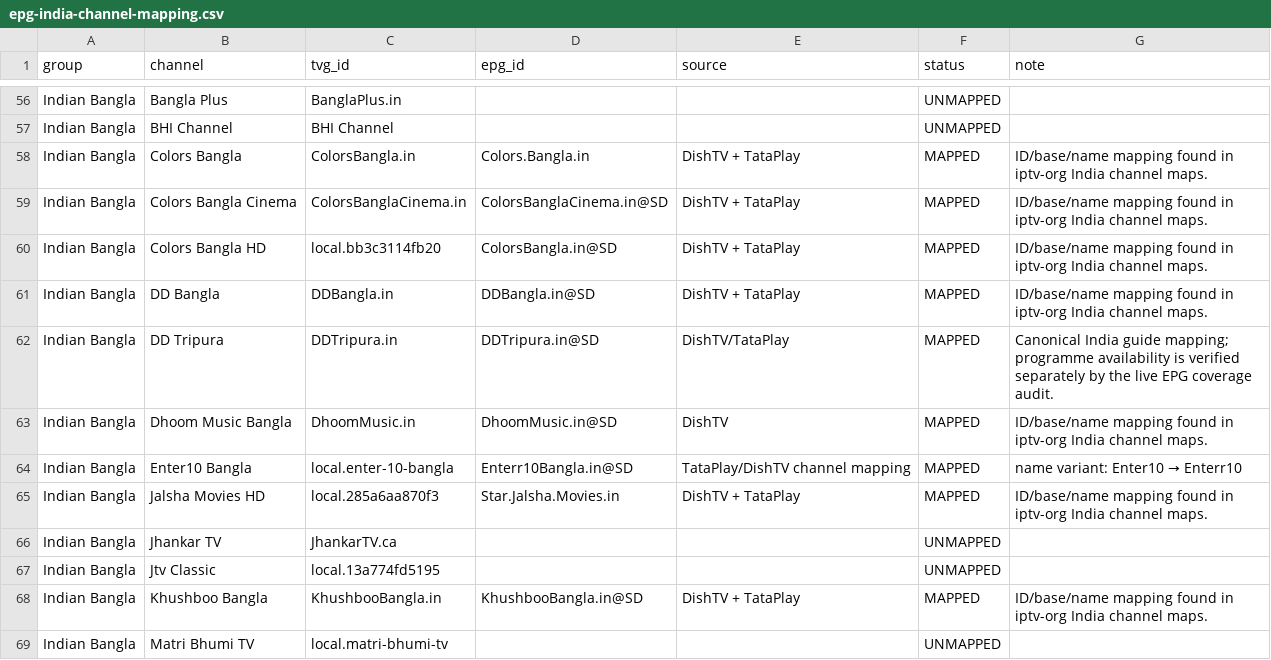
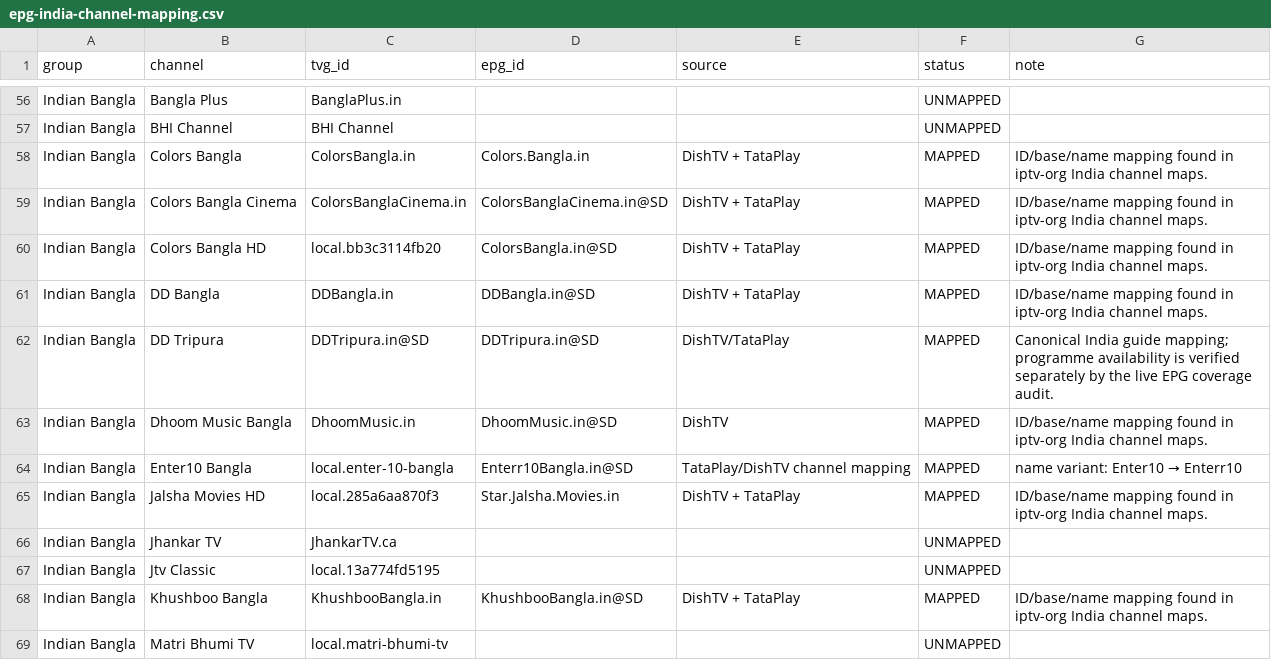
Before and after one commit to saeidrahmanbd/BDIX-IPTV, a CSV file: reports/epg-india-channel-mapping.csv, drawn as a sheet; only a part is shown, gaps mark what is left out; the diff covers the shown part only.

```diff
--- a/reports/epg-india-channel-mapping.csv
+++ b/reports/epg-india-channel-mapping.csv
@@ -61,3 +61,3 @@ group,channel,tvg_id,epg_id,source,status,note
 "Indian Bangla","DD Bangla","DDBangla.in","DDBangla.in@SD","DishTV + TataPlay","MAPPED","ID/base/name mapping found in iptv-org India channel maps."
-"Indian Bangla","DD Tripura","DDTripura.in","DDTripura.in@SD","DishTV/TataPlay","MAPPED","Canonical India guide mapping; programme availability is verified separately by the live EPG coverage audit."
+"Indian Bangla","DD Tripura","DDTripura.in@SD","DDTripura.in@SD","DishTV/TataPlay","MAPPED","Canonical India guide mapping; programme availability is verified separately by the live EPG coverage audit."
 "Indian Bangla","Dhoom Music Bangla","DhoomMusic.in","DhoomMusic.in@SD","DishTV","MAPPED","ID/base/name mapping found in iptv-org India channel maps."
```
Also changed, not shown: 3 added rows and 14 edited cells elsewhere in this file.
